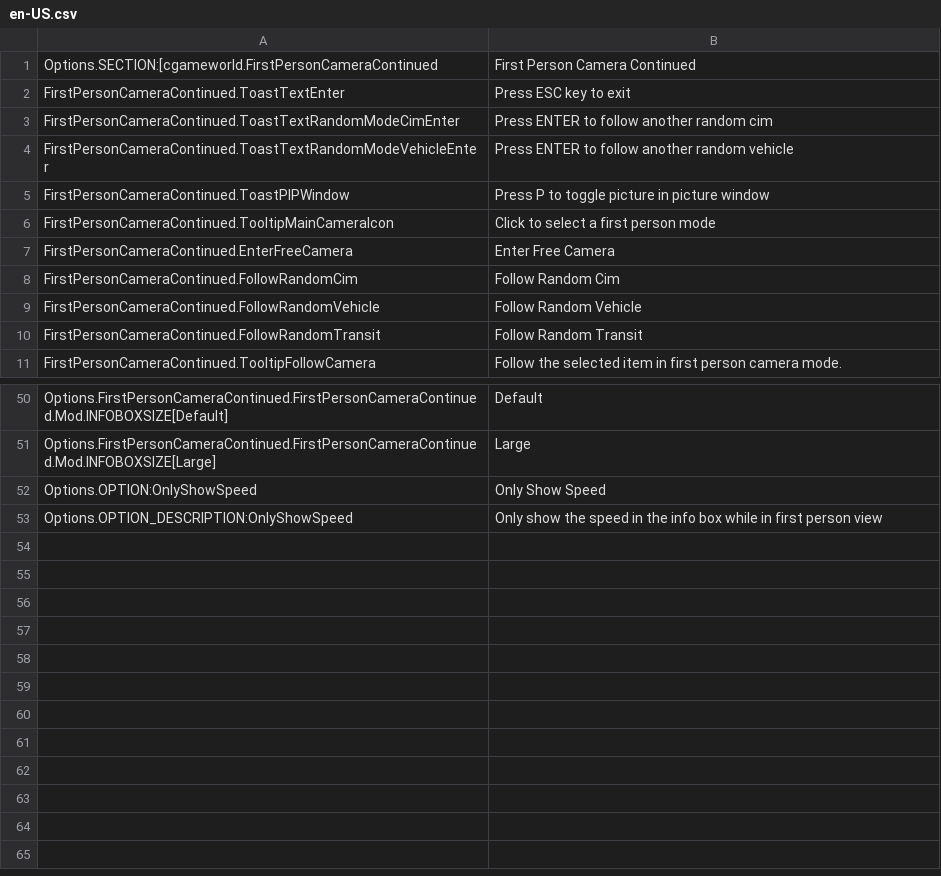
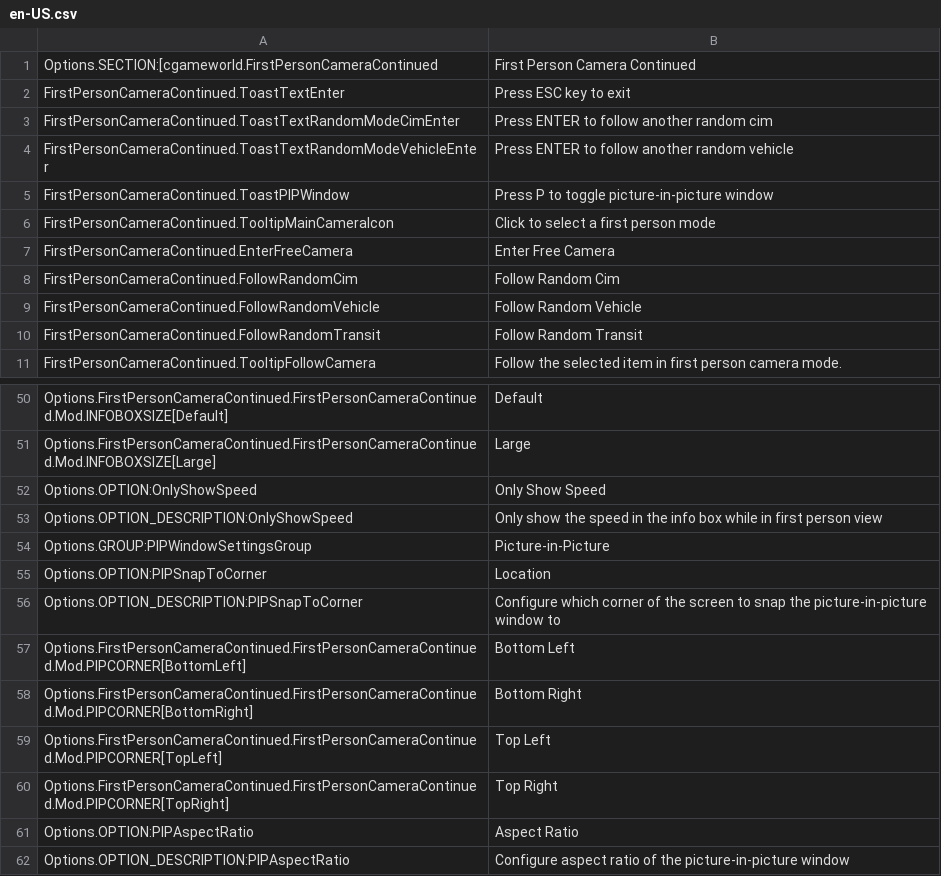
Before and after one commit to Cgameworld/FirstPersonCameraContinued, a CSV file: l10n/en-US.csv, drawn as a sheet; only a part is shown, gaps mark what is left out.

```diff
--- a/l10n/en-US.csv
+++ b/l10n/en-US.csv
@@ -4,3 +4,3 @@
 "FirstPersonCameraContinued.ToastTextRandomModeVehicleEnter","Press ENTER to follow another random vehicle"
-"FirstPersonCameraContinued.ToastPIPWindow","Press P to toggle picture in picture window"
+"FirstPersonCameraContinued.ToastPIPWindow","Press P to toggle picture-in-picture window"
 "FirstPersonCameraContinued.TooltipMainCameraIcon","Click to select a first person mode"
@@ -53 +53,10 @@
 "Options.OPTION_DESCRIPTION:OnlyShowSpeed","Only show the speed in the info box while in first person view"
+"Options.GROUP:PIPWindowSettingsGroup","Picture-in-Picture"
+"Options.OPTION:PIPSnapToCorner","Location"
+"Options.OPTION_DESCRIPTION:PIPSnapToCorner","Configure which corner of the screen to snap the picture-in-picture window to"
+"Options.FirstPersonCameraContinued.FirstPersonCameraContinued.Mod.PIPCORNER[BottomLeft]","Bottom Left"
+"Options.FirstPersonCameraContinued.FirstPersonCameraContinued.Mod.PIPCORNER[BottomRight]","Bottom Right"
+"Options.FirstPersonCameraContinued.FirstPersonCameraContinued.Mod.PIPCORNER[TopLeft]","Top Left"
+"Options.FirstPersonCameraContinued.FirstPersonCameraContinued.Mod.PIPCORNER[TopRight]","Top Right"
+"Options.OPTION:PIPAspectRatio","Aspect Ratio"
+"Options.OPTION_DESCRIPTION:PIPAspectRatio","Configure aspect ratio of the picture-in-picture window"
```
Also changed, not shown: 2 other files.
